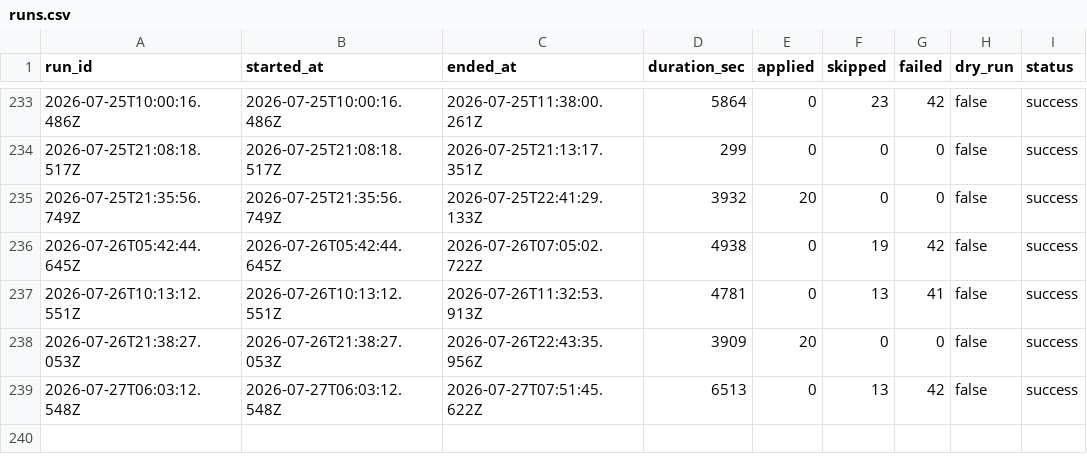
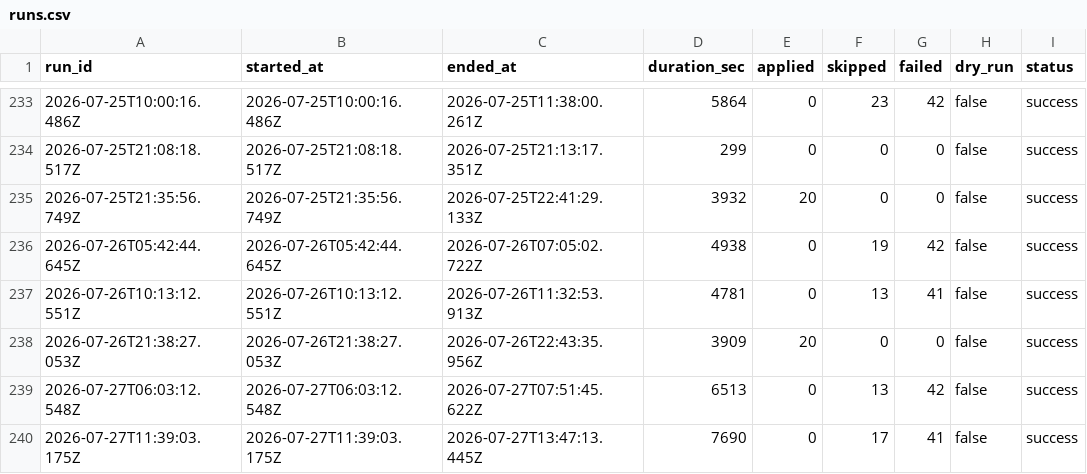
Before and after one commit to mohdrumman1/seek-automation, a CSV file: data/runs.csv, drawn as a sheet; only a part is shown, gaps mark what is left out; the diff names each change by its address in the sheet, - before the commit and + after, or states it on an @@ line.

Commit message:
bot: update data [skip ci]

```diff
--- a/data/runs.csv
+++ b/data/runs.csv
+row 240: 2026-07-27T11:39:03.175Z | 2026-07-27T11:39:03.175Z | 2026-07-27T13:47:13.445Z | 7690 | 0 | 17 | 41 | false | success
```
Also changed, not shown: 4 other files.
